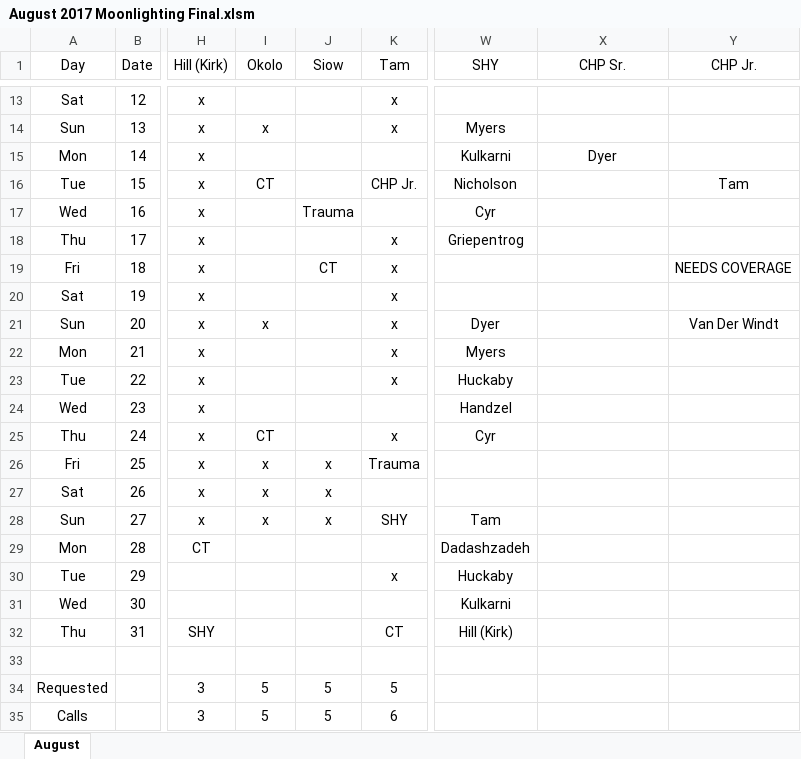
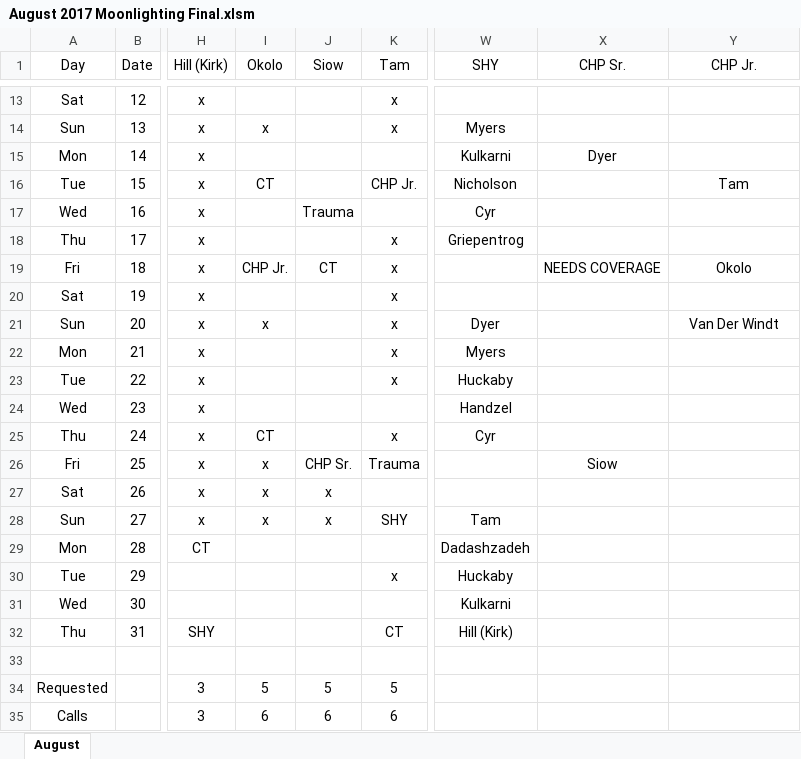
Before and after one commit to handzelrm/moonlighting, an Excel workbook: August 2017 Moonlighting Final.xlsm, sheet August, drawn as a sheet; only a part is shown, gaps mark what is left out; values as stored, in another font and other column widths than the file's, no borders; conditional formats not drawn; the diff names each change by its address in the sheet, - before the commit and + after, or states it on an @@ line.

Commit message:
added okolo and siow chp calls

```diff
--- a/August 2017 Moonlighting Final.xlsm (sheet August)
+++ b/August 2017 Moonlighting Final.xlsm (sheet August)
-I19 (Okolo): (empty)
+I19 (Okolo): CHP Jr.
-X19 (CHP Sr.): (empty)
+X19 (CHP Sr.): NEEDS COVERAGE
-Y19 (CHP Jr.): NEEDS COVERAGE
+Y19 (CHP Jr.): Okolo
-J26 (Siow): x
+J26 (Siow): CHP Sr.
-X26 (CHP Sr.): (empty)
+X26 (CHP Sr.): Siow
-I35 (Okolo): 5
+I35 (Okolo): 6
-J35 (Siow): 5
+J35 (Siow): 6
```
